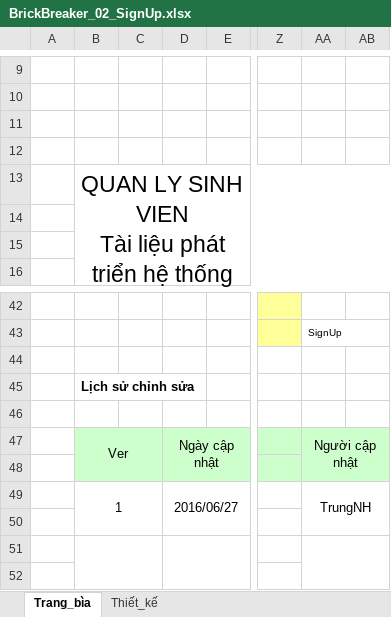
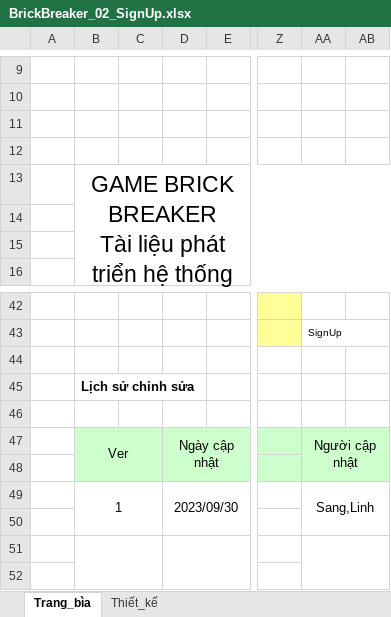
Before and after one commit to sangsang238/BrickBreaker1, an Excel workbook: GiaiDoan2/BrickBreaker_02_SignUp.xlsx, sheet Trang_bìa, drawn as a sheet; only a part is shown, gaps mark what is left out; values as stored, in another font and other column widths than the file's, no borders; charts and pictures not drawn; ↵ is a line break in a cell; the diff names each change by its address in the sheet, - before the commit and + after, or states it on an @@ line.

```diff
--- a/GiaiDoan2/BrickBreaker_02_SignUp.xlsx (sheet Trang_bìa)
+++ b/GiaiDoan2/BrickBreaker_02_SignUp.xlsx (sheet Trang_bìa)
-B13: QUAN LY SINH VIEN ↵ Tài liệu…
+B13: GAME BRICK BREAKER ↵ Tài liệu…
-D49: 2016/06/27
+D49: 2023/09/30
-AA49: TrungNH
+AA49: Sang,Linh
```
Also changed, not shown: sheet Thiết_kế, charts or pictures, GiaiDoan2/BrickBreaker_01_LogIn.xlsx, GiaiDoan2/BrickBreaker_03_Levels.xlsx, 1 other file.
